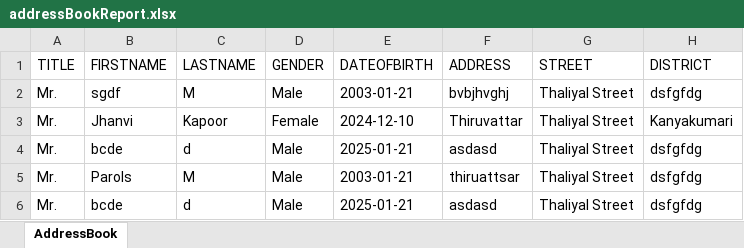
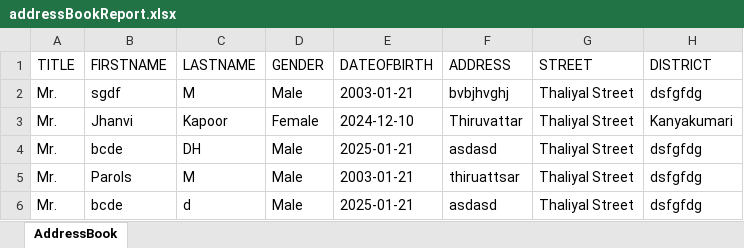
Before and after one commit to Parikshith-2101/AddressBook-CFML, an Excel workbook: FileReports/addressBookReport.xlsx, sheet AddressBook, drawn as a sheet; only a part is shown; values as stored, in another font and other column widths than the file's, no borders; the diff names each change by its address in the sheet, - before the commit and + after, or states it on an @@ line.

```diff
--- a/FileReports/addressBookReport.xlsx (sheet AddressBook)
+++ b/FileReports/addressBookReport.xlsx (sheet AddressBook)
-C4 (LASTNAME): d
+C4 (LASTNAME): DH
```
Also changed, not shown: 3 other files.
